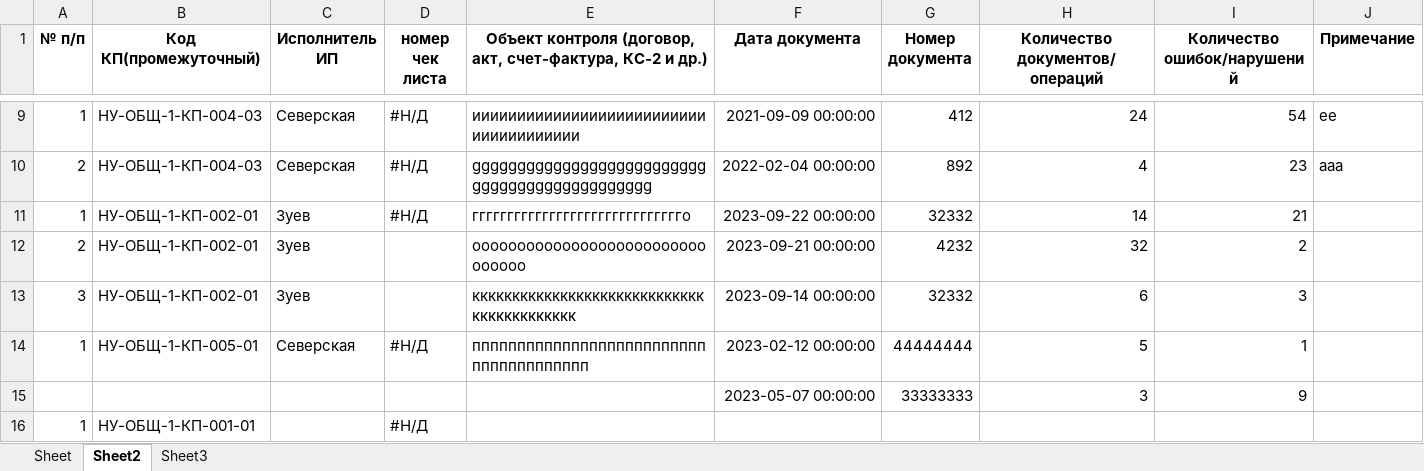
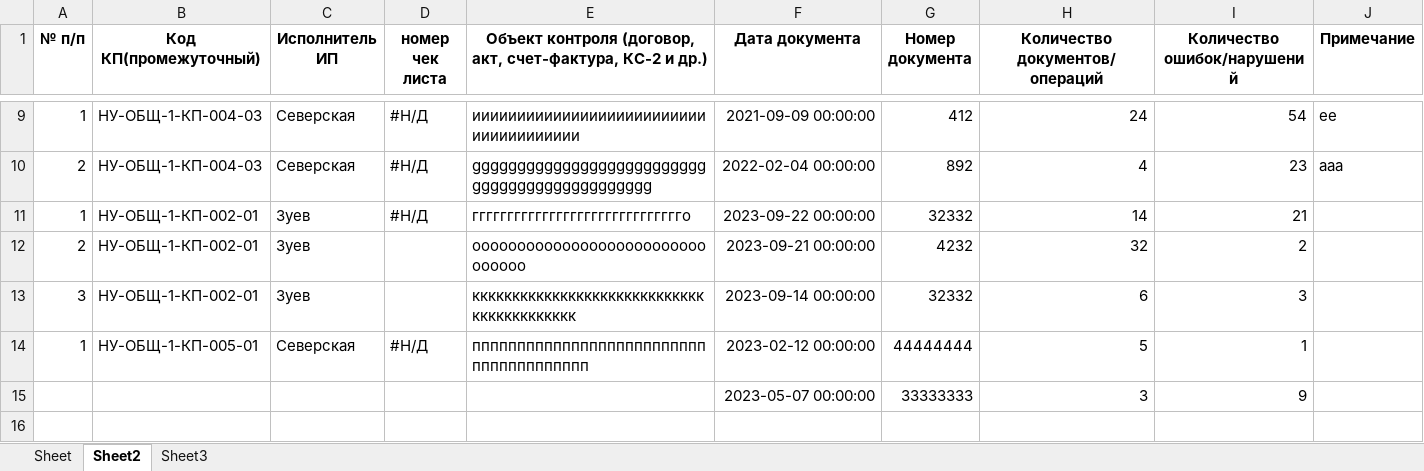
Before and after one commit to ivanzuevvv/pythonProjectExcel22New1AnotherOneDocker, an Excel workbook: excelanalog/example.xlsx, sheet Sheet2, drawn as a sheet; only a part is shown, gaps mark what is left out; values as stored, in another font and other column widths than the file's, no borders; the diff names each change by its address in the sheet, - before the commit and + after, or states it on an @@ line.

```diff
--- a/excelanalog/example.xlsx (sheet Sheet2)
+++ b/excelanalog/example.xlsx (sheet Sheet2)
-row 16: 1 | НУ-ОБЩ-1-КП-001-01 |  | #Н/Д
```
Also changed, not shown: sheet Sheet, sheet Sheet3, 4 other files.
